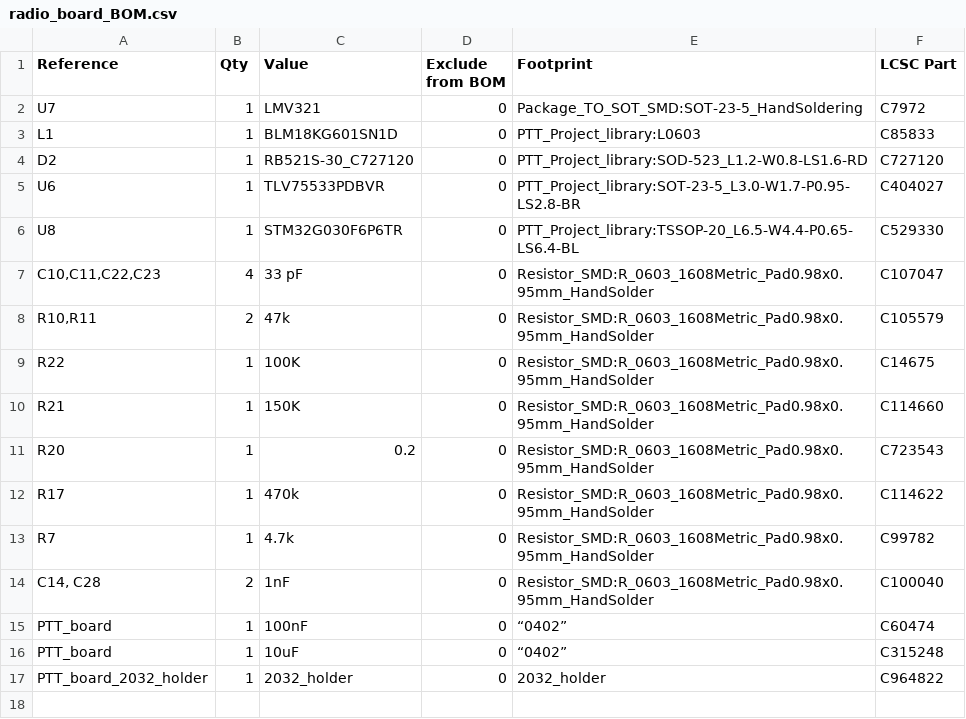
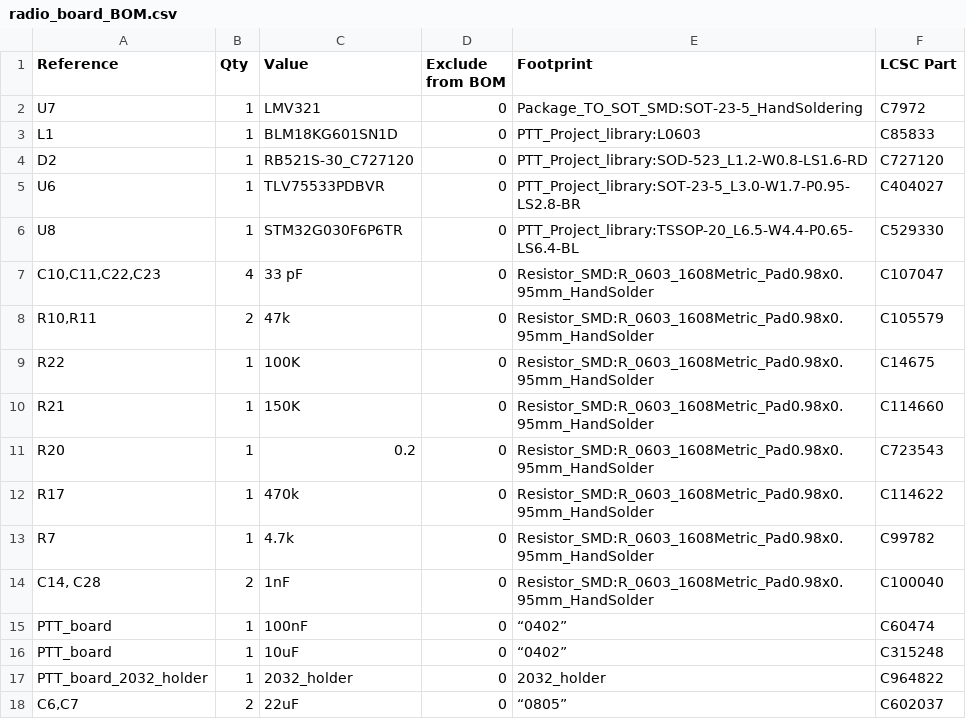
Before and after one commit to RobinBaruffa/omniPTT-hardware, a CSV file: radio_board/exports/BOM/radio_board_BOM.csv, drawn as a sheet.

```diff
--- a/radio_board/exports/BOM/radio_board_BOM.csv
+++ b/radio_board/exports/BOM/radio_board_BOM.csv
@@ -17 +17,2 @@ PTT_board,1,10uF,0,“0402”,C315248
 PTT_board_2032_holder,1,2032_holder,0,2032_holder,C964822
+"C6,C7",2,22uF,0,“0805”,C602037
```
Also changed, not shown: 5 other files.
